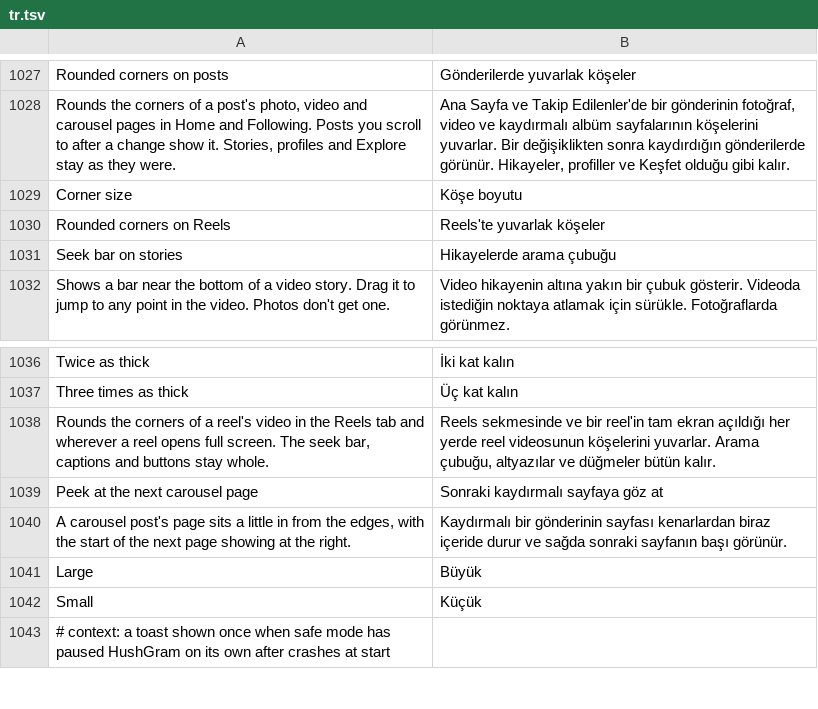
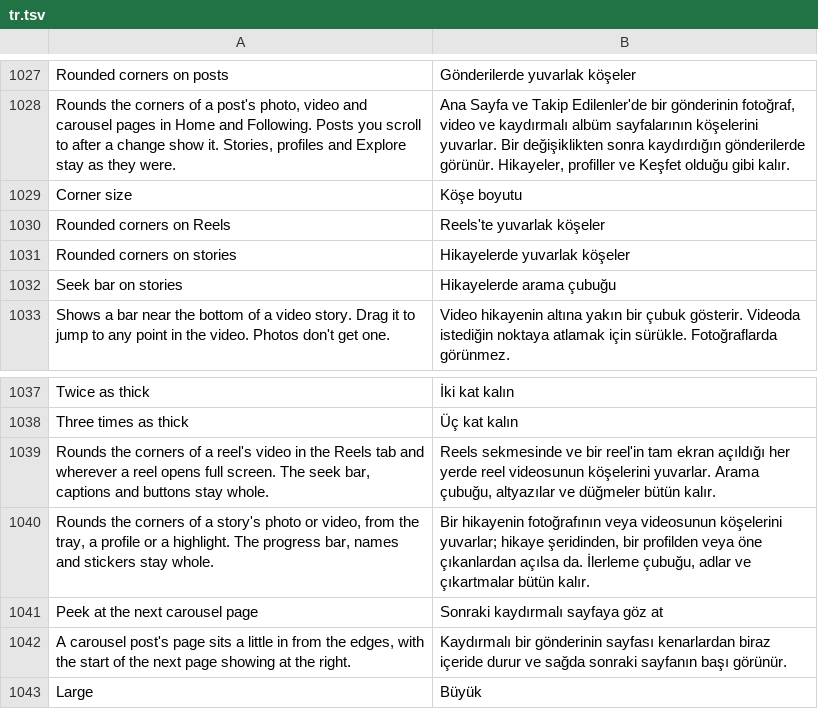
Before and after one commit to Aholicknight/HushGram, a TSV file: extensions/shared/library/src/main/l10n/tr.tsv, drawn as a sheet; only a part is shown, gaps mark what is left out; the shorter side is filled out with more unchanged rows.

Commit message:
feat(feed): rounded corners on stories
Rounded post corners gains a third switch under Feed. It rounds each story
page's media container (reel_viewer_media_container) at the shared Corner
size, whether the story opens from the tray, a profile or a highlight. The
progress bar, header and stickers are siblings in the parent media layout,
so they stay whole.

The reel code moves to FrameCorners, which keeps one frame id, switch and
set of sessions per instance. ReelCorners and StoryCorners are thin facades
over it, so the two switches work on their own.

Refs #363
Refs #368

```diff
--- a/extensions/shared/library/src/main/l10n/tr.tsv
+++ b/extensions/shared/library/src/main/l10n/tr.tsv
@@ -1030,2 +1030,3 @@ Corner size	Köşe boyutu
 Rounded corners on Reels	Reels'te yuvarlak köşeler
+Rounded corners on stories	Hikayelerde yuvarlak köşeler
 Seek bar on stories	Hikayelerde arama çubuğu
@@ -1038,2 +1039,3 @@ Three times as thick	Üç kat kalın
 Rounds the corners of a reel's video in the Reels tab and wherever a reel opens full screen. The seek bar, captions and buttons stay whole.	Reels sekmesinde ve bir reel'in tam ekran açıldığı her yerde reel videosunun köşelerini yuvarlar. Arama çubuğu, altyazılar ve düğmeler bütün kalır.
+Rounds the corners of a story's photo or video, from the tray, a profile or a highlight. The progress bar, names and stickers stay whole.	Bir hikayenin fotoğrafının veya videosunun köşelerini yuvarlar; hikaye şeridinden, bir profilden veya öne çıkanlardan açılsa da. İlerleme çubuğu, adlar ve çıkartmalar bütün kalır.
 Peek at the next carousel page	Sonraki kaydırmalı sayfaya göz at
```
Also changed, not shown: extensions/shared/library/src/main/l10n/de.tsv, extensions/shared/library/src/main/l10n/es.tsv, 19 other files.
